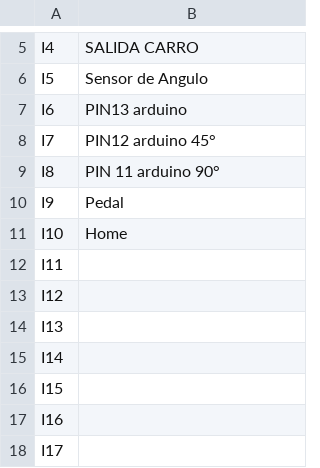
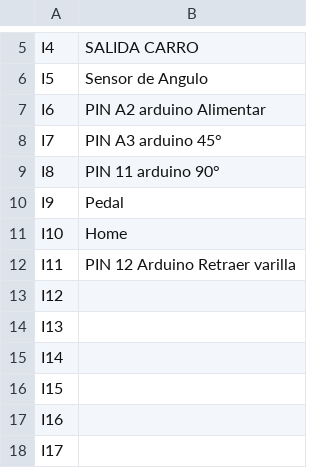
Before and after one commit to Jonathan-GC/FlejadoraAutomatica, a CSV file: Entradas y salidas PLC/InOUT plc.csv, drawn as a sheet; only a part is shown, gaps mark what is left out.

```diff
--- a/Entradas y salidas PLC/InOUT plc.csv
+++ b/Entradas y salidas PLC/InOUT plc.csv
@@ -6,4 +6,4 @@ I4,SALIDA CARRO
 I5,Sensor de Angulo
-I6,PIN13 arduino
-I7,PIN12 arduino 45°
+I6,PIN A2 arduino Alimentar
+I7,PIN A3  arduino 45°
 I8,PIN 11 arduino 90°
@@ -11,3 +11,3 @@ I9,Pedal
 I10,Home
-I11,
+I11,PIN 12 Arduino Retraer varilla
 I12,
```
Also changed, not shown: 2 other files.
